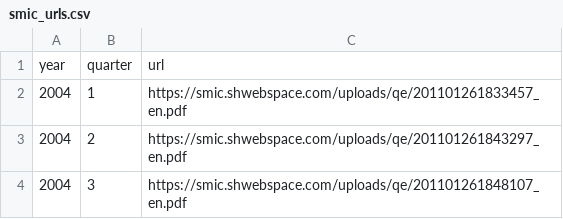
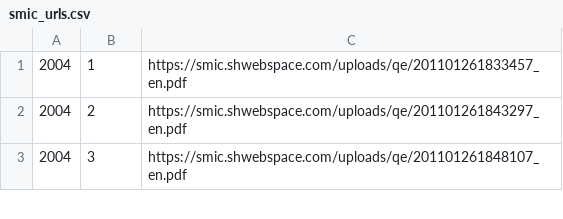
Before and after one commit to chuyishang/Intel-Project, a CSV file: urls/smic_urls.csv, drawn as a sheet; only a part is shown.

```diff
--- a/urls/smic_urls.csv
+++ b/urls/smic_urls.csv
@@ -1,2 +1 @@
-year,quarter,url
 2004,1,https://smic.shwebspace.com/uploads/qe/201101261833457_en.pdf
```
Also changed, not shown: 1 other file.
